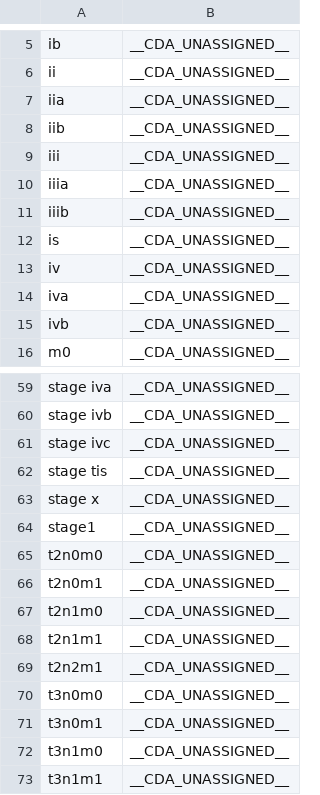
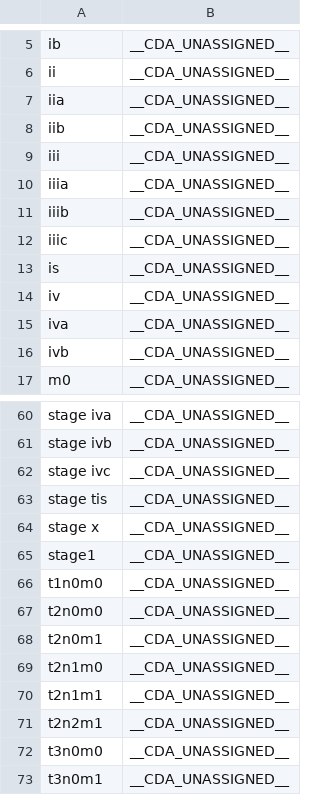
Before and after one commit to CancerDataAggregator/harmonization_reference, a TSV file: value_maps_by_concept/stage.tsv, drawn as a sheet; only a part is shown, gaps mark what is left out; the shorter side is filled out with more unchanged rows.

Commit message:
Updating stage map with new values from March 2025 release

```diff
--- a/value_maps_by_concept/stage.tsv
+++ b/value_maps_by_concept/stage.tsv
@@ -11,2 +11,3 @@ iiia	__CDA_UNASSIGNED__
 iiib	__CDA_UNASSIGNED__
+iiic	__CDA_UNASSIGNED__
 is	__CDA_UNASSIGNED__
@@ -64,2 +65,3 @@ stage x	__CDA_UNASSIGNED__
 stage1	__CDA_UNASSIGNED__
+t1n0m0	__CDA_UNASSIGNED__
 t2n0m0	__CDA_UNASSIGNED__
```
